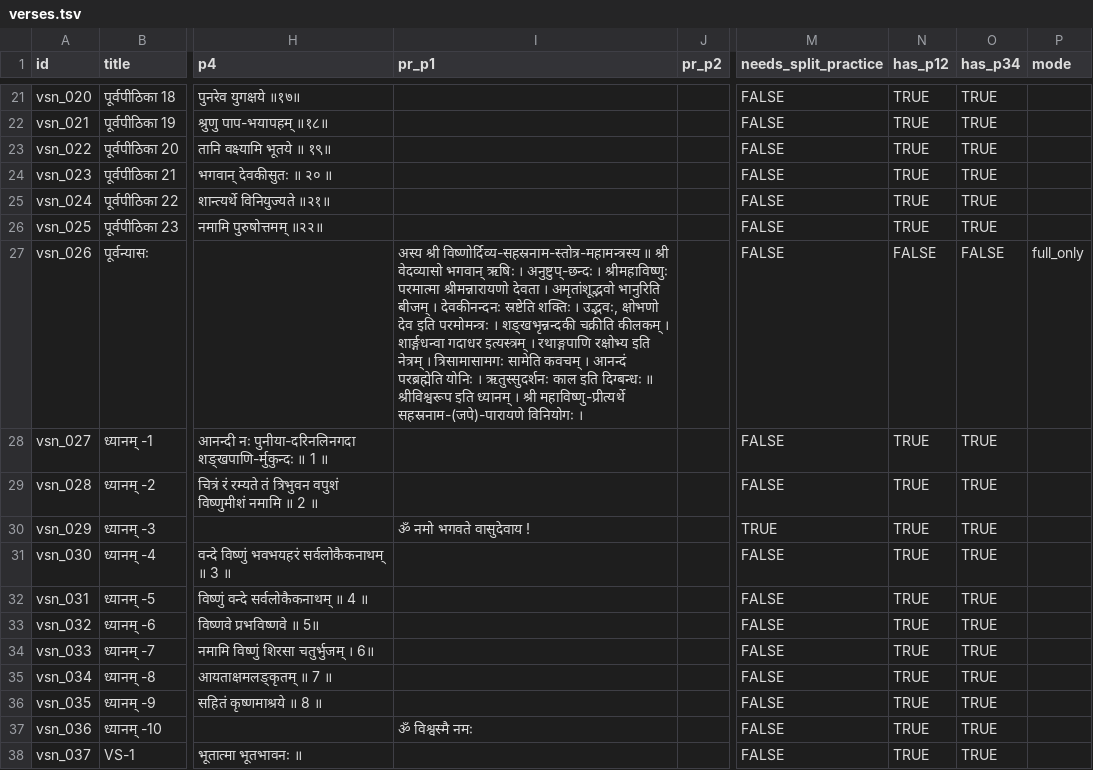
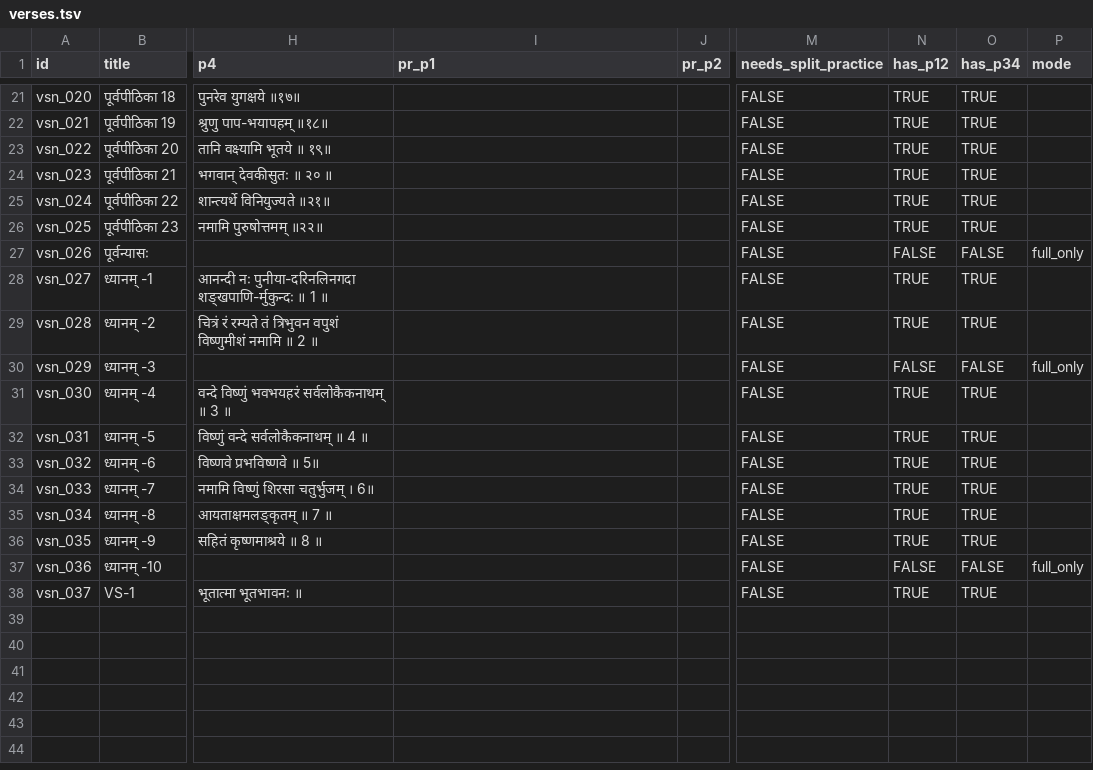
Before and after one commit to laksiyer/learn-stotras, a TSV file: stotras/vishnu-sahasranama/data/verses.tsv, drawn as a sheet; only a part is shown, gaps mark what is left out; the diff names each change by its address in the sheet, - before the commit and + after, or states it on an @@ line.

```diff
--- a/stotras/vishnu-sahasranama/data/verses.tsv
+++ b/stotras/vishnu-sahasranama/data/verses.tsv
-I27 (pr_p1): अस्य श्री विष्णोर्दिव्य-सहस्रनाम-स्तोत्र-महामन्त्रस्य ॥ श्री वेदव्यासो भगवान् ऋषिः । अनुष्टुप्-छन्दः । श्रीमहाविष्णुः परमात्मा श्रीमन्नारायणो देवता । अमृतांशूद्भवो भानुरिति बीजम् । देवकीनन्दनः स्रष्टेति शक्तिः । उद्भवः, क्षोभणो देव इति परमोमन्त्रः । शङ्खभृन्नन्दकी चक्रीति कीलकम् । शार्ङ्गधन्वा गदाधर इत्यस्त्रम् । रथाङ्गपाणि रक्षोभ्य इति नेत्रम् । त्रिसामासामगः सामेति कवचम् । आनन्दं परब्रह्मेति योनिः । ऋतुस्सुदर्शनः काल इति दिग्बन्धः ॥ श्रीविश्वरूप इति ध्यानम् । श्री महाविष्णु-प्रीत्यर्थे सहस्रनाम-(जपे)-पारायणे विनियोगः ।
+I27 (pr_p1): (empty)
-I30 (pr_p1): ॐ नमो भगवते वासुदेवाय !
+I30 (pr_p1): (empty)
-M30 (needs_split_practice): TRUE
+M30 (needs_split_practice): FALSE
-N30 (has_p12): TRUE
+N30 (has_p12): FALSE
-O30 (has_p34): TRUE
+O30 (has_p34): FALSE
-P30 (mode): (empty)
+P30 (mode): full_only
-I37 (pr_p1): ॐ विश्वस्मै नमः
+I37 (pr_p1): (empty)
-N37 (has_p12): TRUE
+N37 (has_p12): FALSE
-O37 (has_p34): TRUE
+O37 (has_p34): FALSE
-P37 (mode): (empty)
+P37 (mode): full_only
```
Also changed, not shown: 59 other files.
